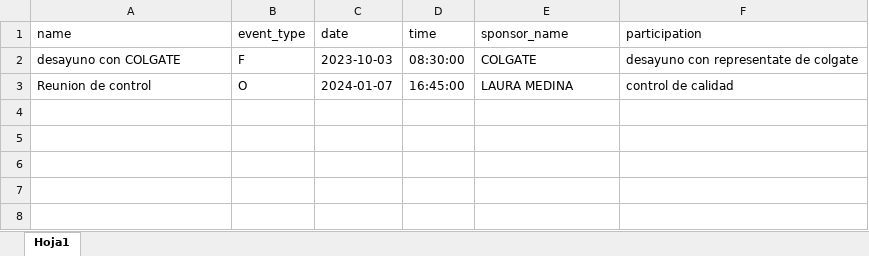
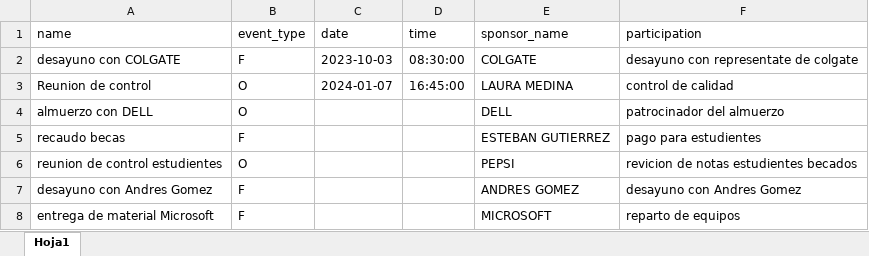
Before and after one commit to jufeplasa/icesi-filantrop-a-equipo-4, an Excel workbook: excelDatos/EventData.xlsx, sheet Hoja1, drawn as a sheet; values as stored, in another font and other column widths than the file's, no borders; the diff names each change by its address in the sheet, - before the commit and + after, or states it on an @@ line.

```diff
--- a/excelDatos/EventData.xlsx (sheet Hoja1)
+++ b/excelDatos/EventData.xlsx (sheet Hoja1)
+row 4: almuerzo con DELL | O |  |  | DELL | patrocinador del almuerzo
+row 5: recaudo becas | F |  |  | ESTEBAN GUTIERREZ | pago para estudientes
+row 6: reunion de control estudientes | O |  |  | PEPSI | revicion de notas estudientes becados
+row 7: desayuno con Andres Gomez | F |  |  | ANDRES GOMEZ | desayuno con Andres Gomez
+row 8: entrega de material Microsoft | F |  |  | MICROSOFT | reparto de equipos
```
Also changed, not shown: excelDatos/SponsorData.xlsx.
